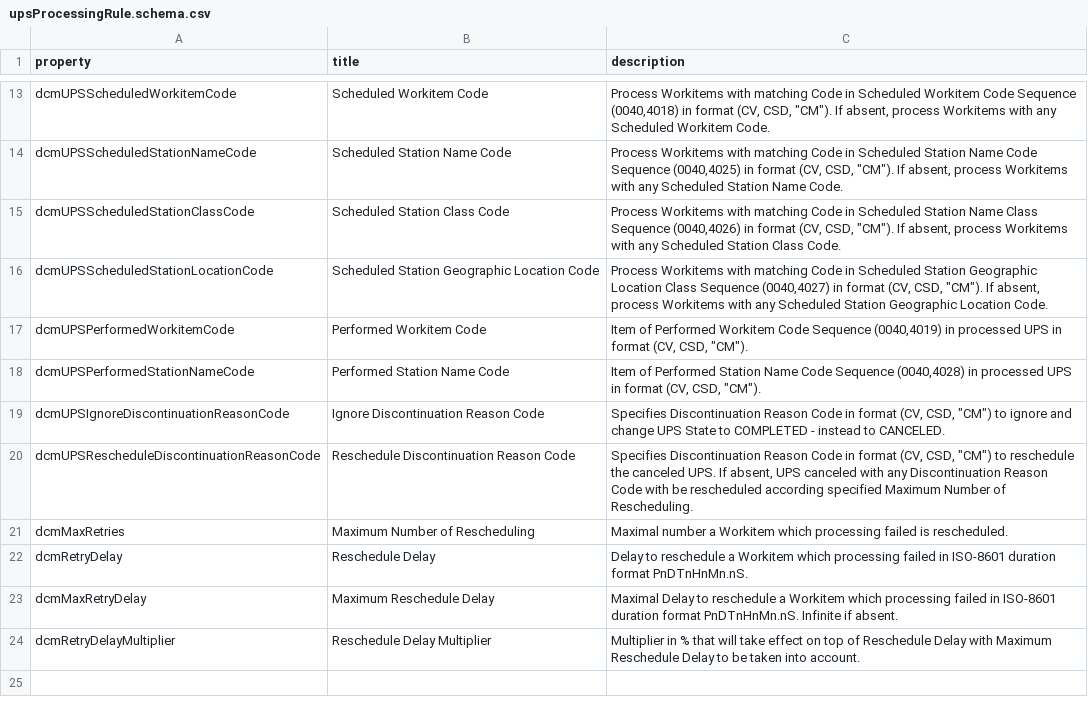
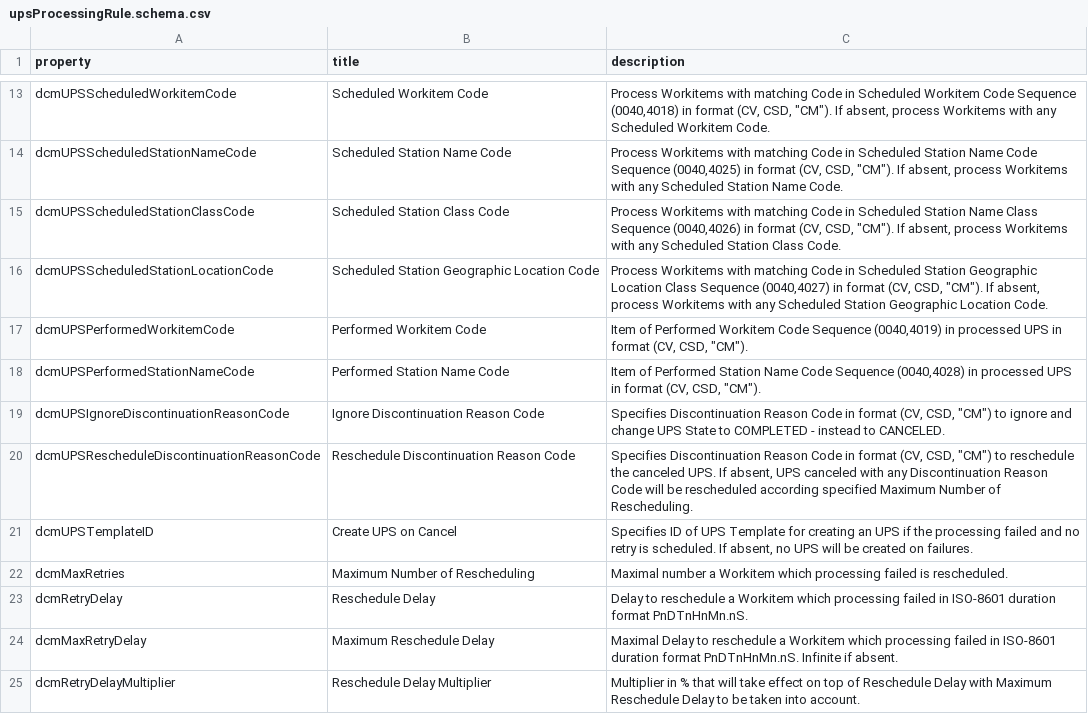
Before and after one commit to dcm4che/dcm4chee-arc-lang, a CSV file: src/csv/upsProcessingRule.schema.csv, drawn as a sheet; only a part is shown, gaps mark what is left out.

Commit message:
Add dcmUPSTemplateID to upsProcessingRule.schema fix #28

```diff
--- a/src/csv/upsProcessingRule.schema.csv
+++ b/src/csv/upsProcessingRule.schema.csv
@@ -19,3 +19,4 @@
 "dcmUPSIgnoreDiscontinuationReasonCode","Ignore Discontinuation Reason Code","Specifies Discontinuation Reason Code in format (CV, CSD, ""CM"") to ignore and change UPS State to COMPLETED - instead to CANCELED."
-"dcmUPSRescheduleDiscontinuationReasonCode","Reschedule Discontinuation Reason Code","Specifies Discontinuation Reason Code in format (CV, CSD, ""CM"") to reschedule the canceled UPS. If absent, UPS canceled with any Discontinuation Reason Code with be rescheduled according specified Maximum Number of Rescheduling."
+"dcmUPSRescheduleDiscontinuationReasonCode","Reschedule Discontinuation Reason Code","Specifies Discontinuation Reason Code in format (CV, CSD, ""CM"") to reschedule the canceled UPS. If absent, UPS canceled with any Discontinuation Reason Code will be rescheduled according specified Maximum Number of Rescheduling."
+"dcmUPSTemplateID","Create UPS on Cancel","Specifies ID of UPS Template for creating an UPS if the processing failed and no retry is scheduled. If absent, no UPS will be created on failures."
 "dcmMaxRetries","Maximum Number of Rescheduling","Maximal number a Workitem which processing failed is rescheduled."
```
Also changed, not shown: 1 other file.
